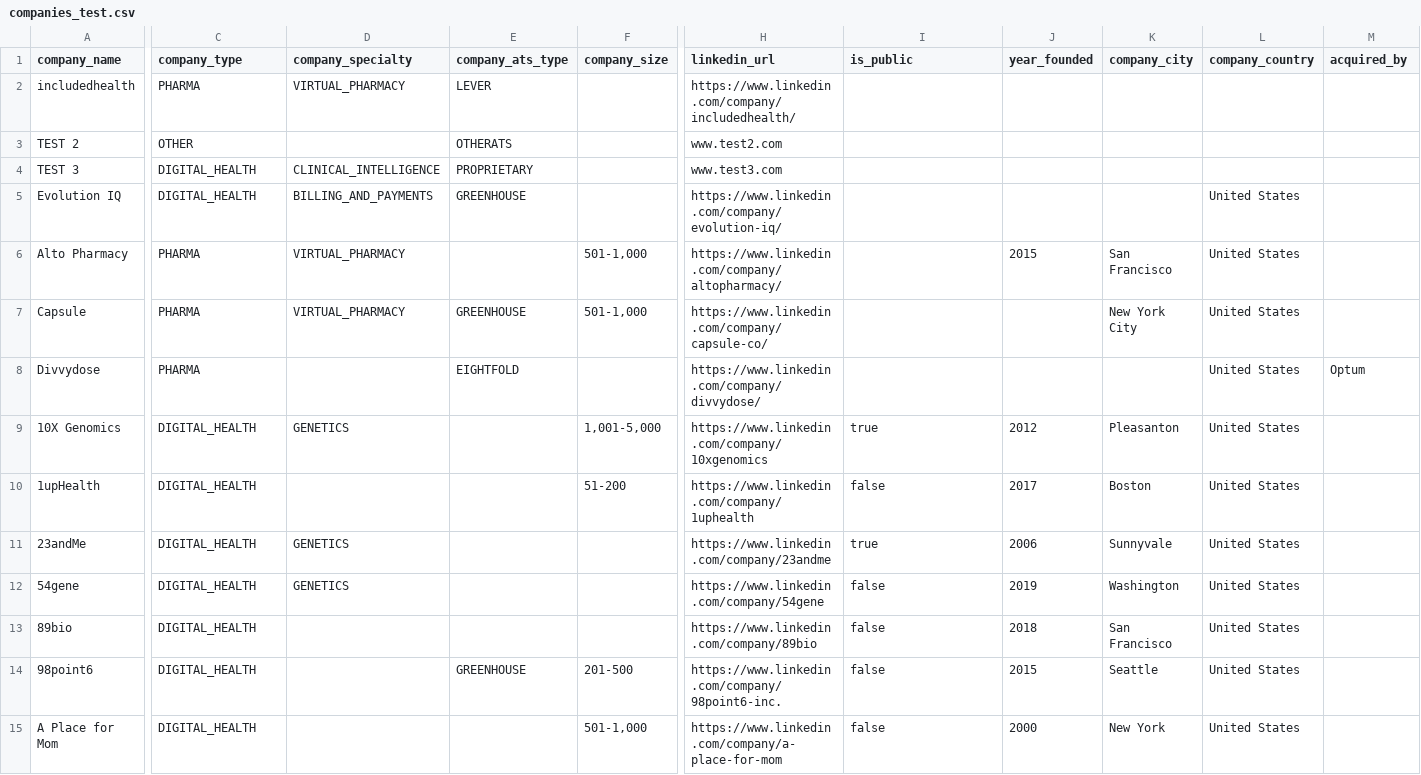
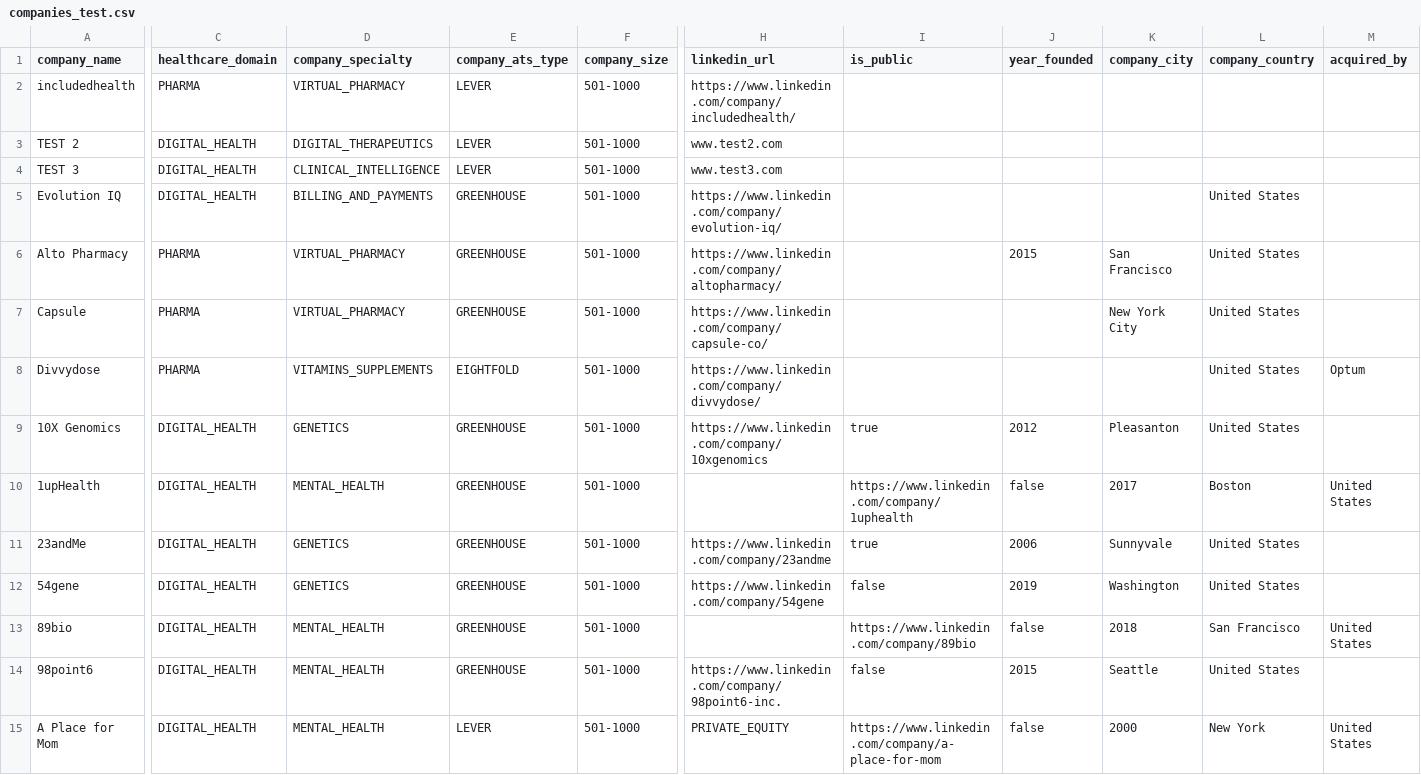
Before and after one commit to khanderz/pharmdv3, a CSV file: lib/seeds/companies_test.csv, drawn as a sheet; only a part is shown, gaps mark what is left out; the diff covers the shown part only; the diff names each change by its address in the sheet, - before the commit and + after, or states it on an @@ line.

Commit message:
redo db to handle null values

```diff
--- a/lib/seeds/companies_test.csv
+++ b/lib/seeds/companies_test.csv
-C1: company_type
+C1: healthcare_domain
-F2:F5 (company_size): (empty)
+F2:F5 (company_size): 501-1000
-C3 (healthcare_domain): OTHER
+C3 (healthcare_domain): DIGITAL_HEALTH
-D3 (company_specialty): (empty)
+D3 (company_specialty): DIGITAL_THERAPEUTICS
-E3 (company_ats_type): OTHERATS
+E3 (company_ats_type): LEVER
-E4 (company_ats_type): PROPRIETARY
+E4 (company_ats_type): LEVER
-E6 (company_ats_type): (empty)
+E6 (company_ats_type): GREENHOUSE
-F6:F7 (company_size): 501-1,000
+F6:F7 (company_size): 501-1000
-D8 (company_specialty): (empty)
+D8 (company_specialty): VITAMINS_SUPPLEMENTS
-F8 (company_size): (empty)
+F8 (company_size): 501-1000
-E9:E13 (company_ats_type): (empty)
+E9:E13 (company_ats_type): GREENHOUSE
-F9 (company_size): 1,001-5,000
+F9 (company_size): 501-1000
-D10 (company_specialty): (empty)
+D10 (company_specialty): MENTAL_HEALTH
-F10 (company_size): 51-200
+F10 (company_size): 501-1000
-H10 (linkedin_url): https://www.linkedin.com/company/1uphealth
+H10 (linkedin_url): (empty)
-I10 (is_public): false
+I10 (is_public): https://www.linkedin.com/company/1uphealth
-J10 (year_founded): 2017
+J10 (year_founded): false
-K10 (company_city): Boston
+K10 (company_city): 2017
-L10 (company_country): United States
+L10 (company_country): Boston
-M10 (acquired_by): (empty)
+M10 (acquired_by): United States
-F11:F13 (company_size): (empty)
+F11:F13 (company_size): 501-1000
-D13:D15 (company_specialty): (empty)
+D13:D15 (company_specialty): MENTAL_HEALTH
-H13 (linkedin_url): https://www.linkedin.com/company/89bio
+H13 (linkedin_url): (empty)
-I13 (is_public): false
+I13 (is_public): https://www.linkedin.com/company/89bio
-J13 (year_founded): 2018
+J13 (year_founded): false
-K13 (company_city): San Francisco
+K13 (company_city): 2018
-L13 (company_country): United States
+L13 (company_country): San Francisco
-M13 (acquired_by): (empty)
+M13 (acquired_by): United States
-F14 (company_size): 201-500
+F14 (company_size): 501-1000
-E15 (company_ats_type): (empty)
+E15 (company_ats_type): LEVER
-F15 (company_size): 501-1,000
+F15 (company_size): 501-1000
-H15 (linkedin_url): https://www.linkedin.com/company/a-place-for-mom
+H15 (linkedin_url): PRIVATE_EQUITY
-I15 (is_public): false
+I15 (is_public): https://www.linkedin.com/company/a-place-for-mom
-J15 (year_founded): 2000
+J15 (year_founded): false
-K15 (company_city): New York
+K15 (company_city): 2000
-L15 (company_country): United States
+L15 (company_country): New York
-M15 (acquired_by): (empty)
+M15 (acquired_by): United States
```
Also changed, not shown: 1 edited cell elsewhere in this file, 38 other files.
